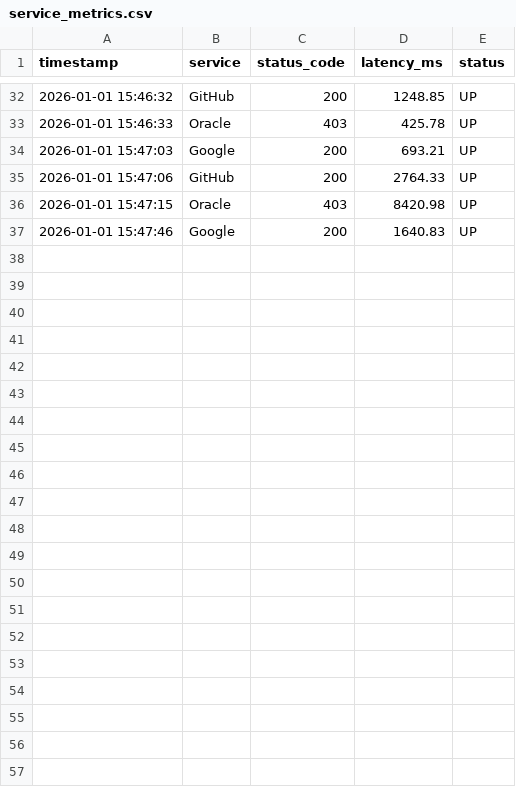
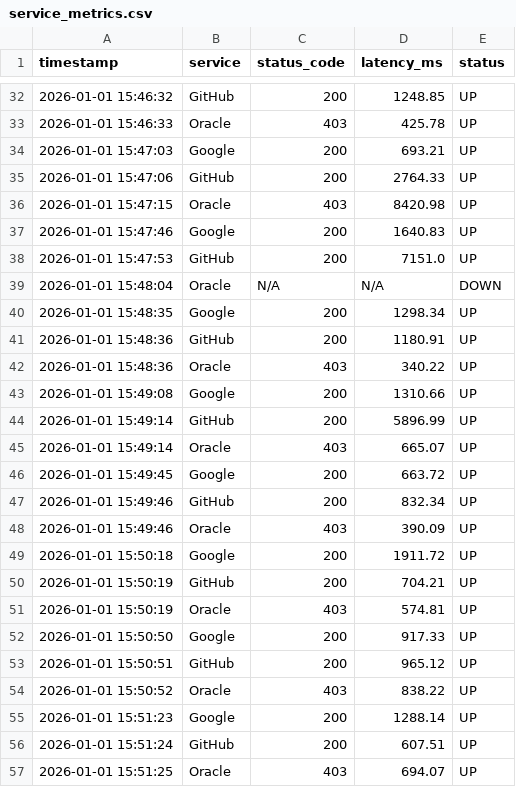
Before and after one commit to Udaykalse/Practice-repo, a CSV file: Project/Python/service-health-checker/service_metrics.csv, drawn as a sheet; only a part is shown, gaps mark what is left out.

Commit message:
Built a Python script that monitors log files in real-time to detect error patterns and alert on incidents. Demonstratedtroubleshooting automation, operational monitoring, and reliability-focused scripting

```diff
--- a/Project/Python/service-health-checker/service_metrics.csv
+++ b/Project/Python/service-health-checker/service_metrics.csv
@@ -37 +37,21 @@ timestamp,service,status_code,latency_ms,status
 2026-01-01 15:47:46,Google,200,1640.83,UP
+2026-01-01 15:47:53,GitHub,200,7151.0,UP
+2026-01-01 15:48:04,Oracle,N/A,N/A,DOWN
+2026-01-01 15:48:35,Google,200,1298.34,UP
+2026-01-01 15:48:36,GitHub,200,1180.91,UP
+2026-01-01 15:48:36,Oracle,403,340.22,UP
+2026-01-01 15:49:08,Google,200,1310.66,UP
+2026-01-01 15:49:14,GitHub,200,5896.99,UP
+2026-01-01 15:49:14,Oracle,403,665.07,UP
+2026-01-01 15:49:45,Google,200,663.72,UP
+2026-01-01 15:49:46,GitHub,200,832.34,UP
+2026-01-01 15:49:46,Oracle,403,390.09,UP
+2026-01-01 15:50:18,Google,200,1911.72,UP
+2026-01-01 15:50:19,GitHub,200,704.21,UP
+2026-01-01 15:50:19,Oracle,403,574.81,UP
+2026-01-01 15:50:50,Google,200,917.33,UP
+2026-01-01 15:50:51,GitHub,200,965.12,UP
+2026-01-01 15:50:52,Oracle,403,838.22,UP
+2026-01-01 15:51:23,Google,200,1288.14,UP
+2026-01-01 15:51:24,GitHub,200,607.51,UP
+2026-01-01 15:51:25,Oracle,403,694.07,UP
```
Also changed, not shown: 3 other files.
